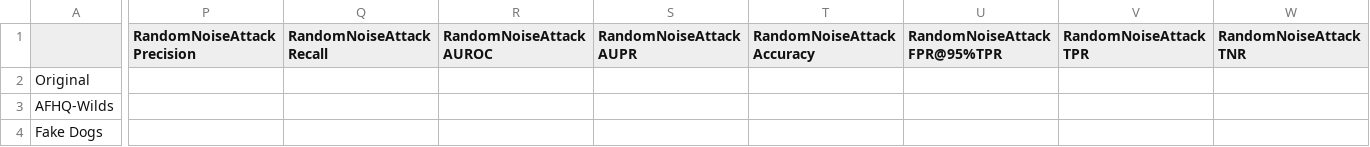
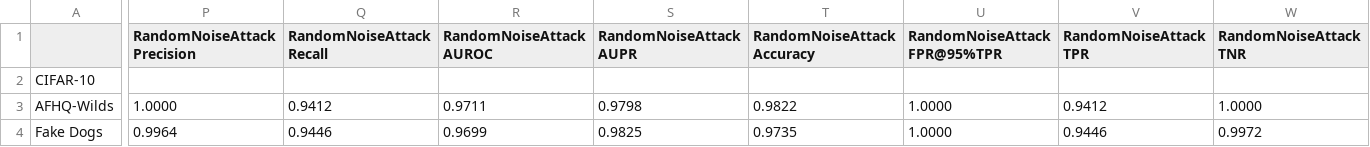
Before and after one commit to bettyballin/LabelOnlyMemInfAttacks, a CSV file: experiments/results/resnet50_LS_attack_results.csv, drawn as a sheet; only a part is shown, gaps mark what is left out; the diff covers the shown part only; the diff names each change by its address in the sheet, - before the commit and + after, or states it on an @@ line.

Commit message:
experiment results added

```diff
--- a/experiments/results/resnet50_LS_attack_results.csv
+++ b/experiments/results/resnet50_LS_attack_results.csv
-A2: Original
+A2: CIFAR-10
-P3 (RandomNoiseAttack Precision): (empty)
+P3 (RandomNoiseAttack Precision): 1.0000
-Q3 (RandomNoiseAttack Recall): (empty)
+Q3 (RandomNoiseAttack Recall): 0.9412
-R3 (RandomNoiseAttack AUROC): (empty)
+R3 (RandomNoiseAttack AUROC): 0.9711
-S3 (RandomNoiseAttack AUPR): (empty)
+S3 (RandomNoiseAttack AUPR): 0.9798
-T3 (RandomNoiseAttack Accuracy): (empty)
+T3 (RandomNoiseAttack Accuracy): 0.9822
-U3:U4 (RandomNoiseAttack FPR@95%TPR): (empty)
+U3:U4 (RandomNoiseAttack FPR@95%TPR): 1.0000
-V3 (RandomNoiseAttack TPR): (empty)
+V3 (RandomNoiseAttack TPR): 0.9412
-W3 (RandomNoiseAttack TNR): (empty)
+W3 (RandomNoiseAttack TNR): 1.0000
-P4 (RandomNoiseAttack Precision): (empty)
+P4 (RandomNoiseAttack Precision): 0.9964
-Q4 (RandomNoiseAttack Recall): (empty)
+Q4 (RandomNoiseAttack Recall): 0.9446
-R4 (RandomNoiseAttack AUROC): (empty)
+R4 (RandomNoiseAttack AUROC): 0.9699
-S4 (RandomNoiseAttack AUPR): (empty)
+S4 (RandomNoiseAttack AUPR): 0.9825
-T4 (RandomNoiseAttack Accuracy): (empty)
+T4 (RandomNoiseAttack Accuracy): 0.9735
-V4 (RandomNoiseAttack TPR): (empty)
+V4 (RandomNoiseAttack TPR): 0.9446
-W4 (RandomNoiseAttack TNR): (empty)
+W4 (RandomNoiseAttack TNR): 0.9972
```
Also changed, not shown: 1 added row and 138 edited cells elsewhere in this file, experiments/results/efficient_LS_attack_results.csv, experiments/results/efficient_attack_results.csv, 39 other files.
